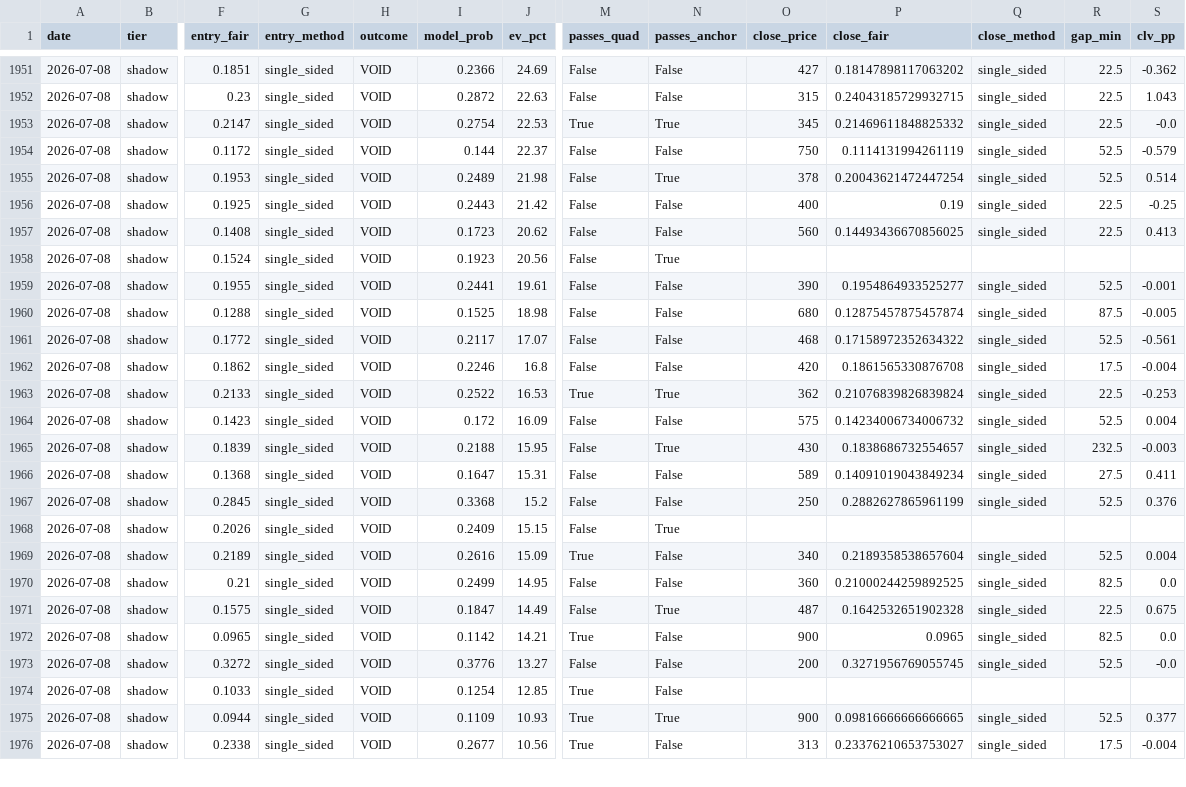
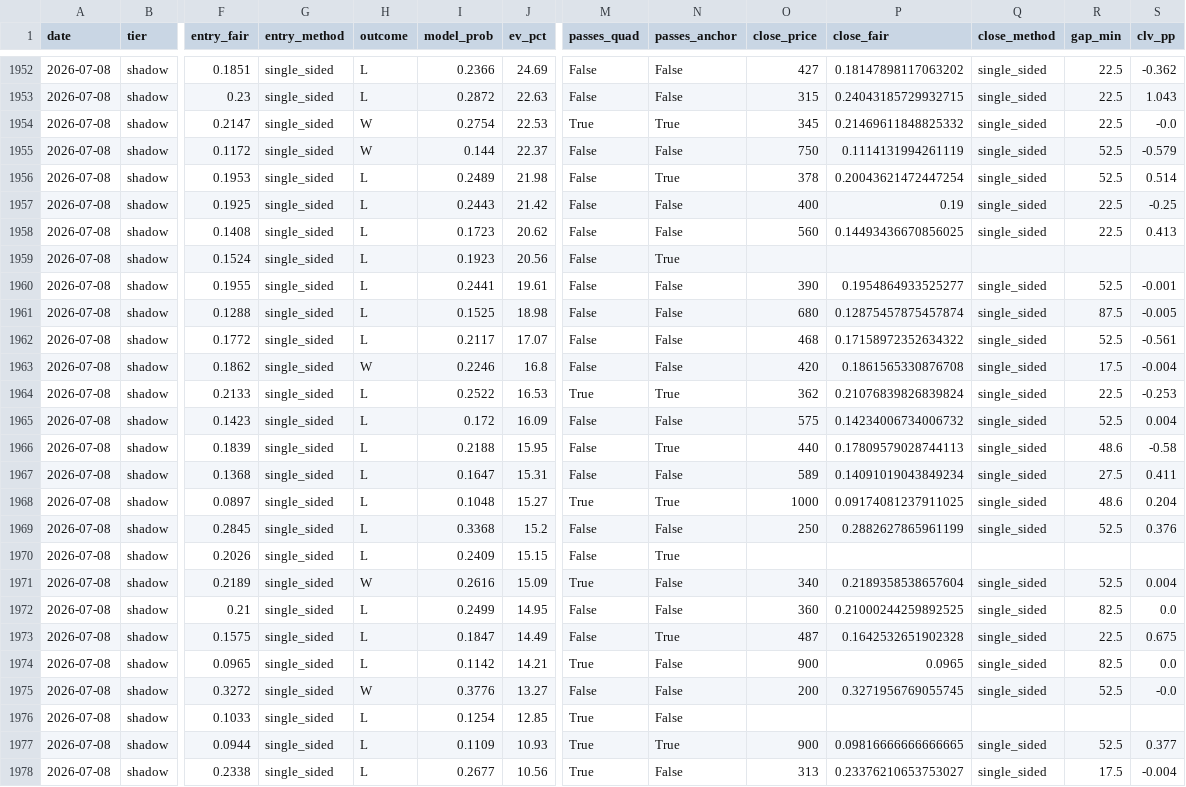
Before and after one commit to mtampellini/MLB-Home-Runs, a CSV file: backend/data/processed/clv_recovered.csv, drawn as a sheet; only a part is shown, gaps mark what is left out; addresses are those after the commit; rows hold the shown columns only; the diff covers the shown part only; the diff names each change by its address in the sheet, - before the commit and + after, or states it on an @@ line.

```diff
--- a/backend/data/processed/clv_recovered.csv
+++ b/backend/data/processed/clv_recovered.csv
-H1952:H1953 (outcome): VOID
+H1952:H1953 (outcome): L
-H1954:H1955 (outcome): VOID
+H1954:H1955 (outcome): W
-H1956:H1962 (outcome): VOID
+H1956:H1962 (outcome): L
-H1963 (outcome): VOID
+H1963 (outcome): W
-H1964:H1967 (outcome): VOID
+H1964:H1967 (outcome): L
-O1966 (close_price): 430
+O1966 (close_price): 440
-P1966 (close_fair): 0.1838686732554657
+P1966 (close_fair): 0.17809579028744113
-R1966 (gap_min): 232.5
+R1966 (gap_min): 48.6
-S1966 (clv_pp): -0.003
+S1966 (clv_pp): -0.58
+row 1968: 2026-07-08 | shadow | 0.0897 | single_sided | L | 0.1048 | 15.27 | True | True | 1000 | 0.09174081237911025 | single_sided | 48.6 | 0.204
-H1969:H1970 (outcome): VOID
+H1969:H1970 (outcome): L
-H1971 (outcome): VOID
+H1971 (outcome): W
-H1972:H1974 (outcome): VOID
+H1972:H1974 (outcome): L
-H1975 (outcome): VOID
+H1975 (outcome): W
-H1976:H1978 (outcome): VOID
+H1976:H1978 (outcome): L
```
Also changed, not shown: 1 added row and 40 edited cells elsewhere in this file, 2 other files.
